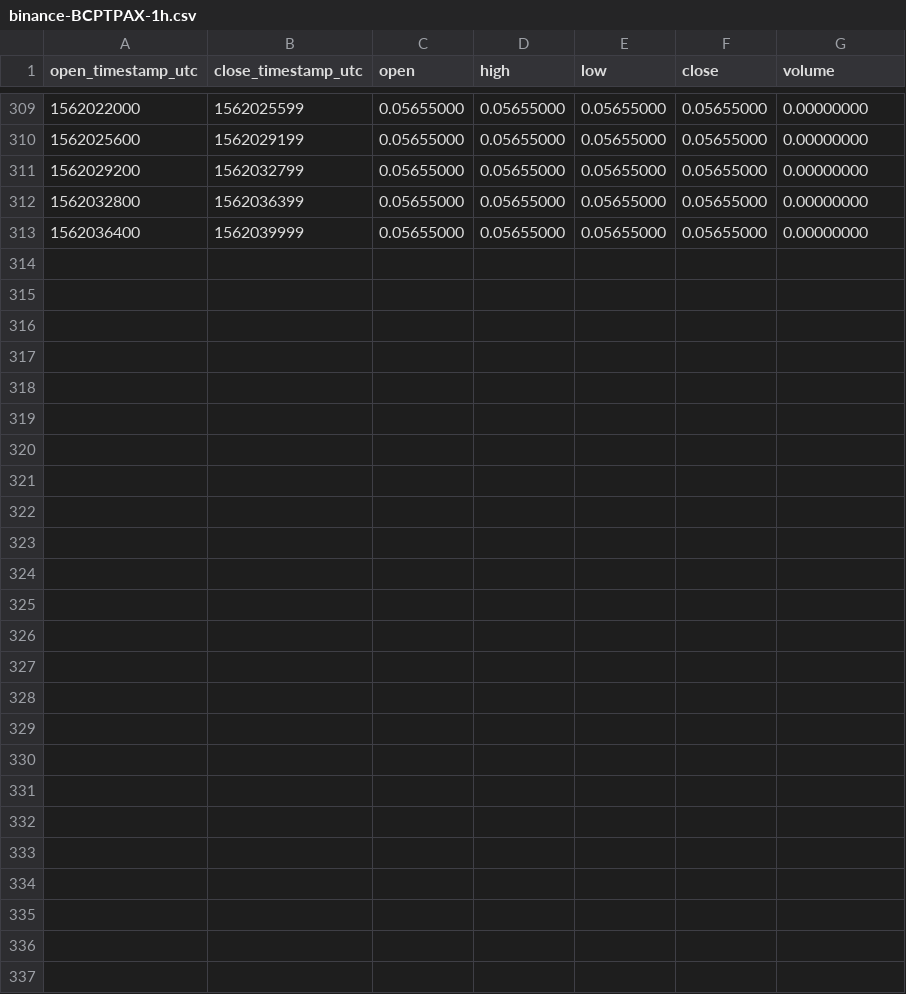
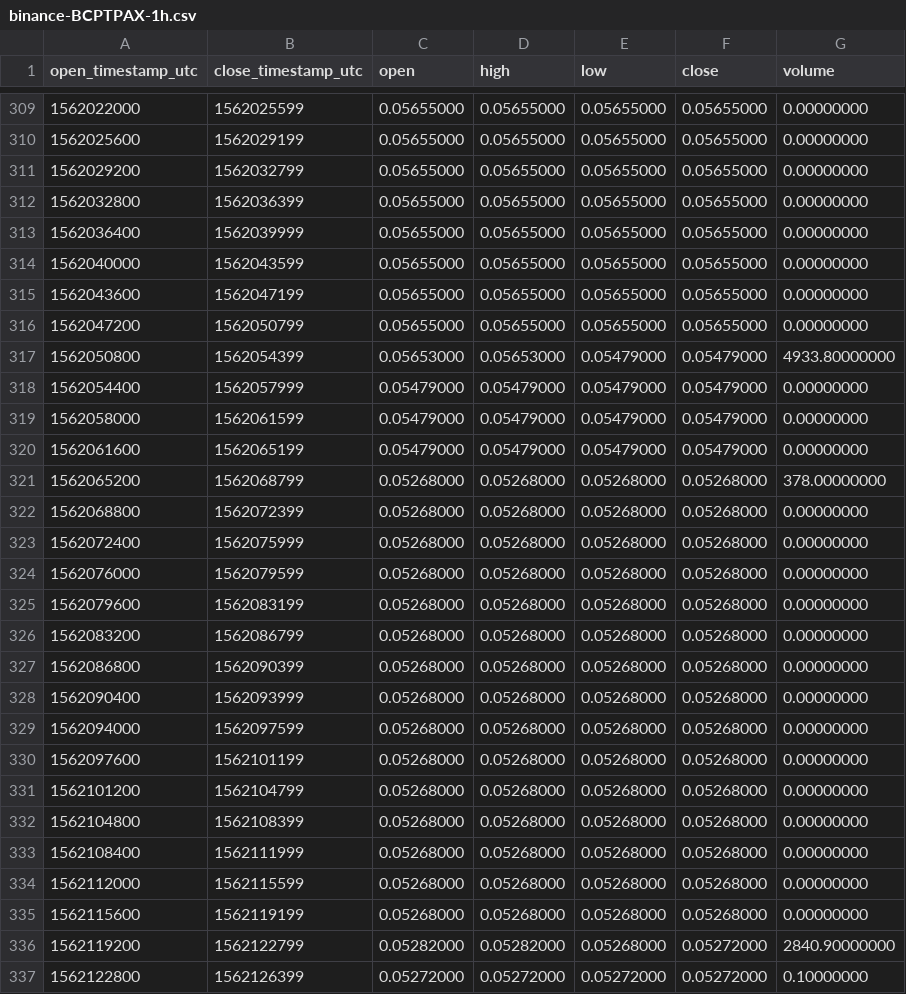
Before and after one commit to cryptobigbro/binance-BCPTPAX, a CSV file: binance-BCPTPAX-1h.csv, drawn as a sheet; only a part is shown, gaps mark what is left out.

Commit message:
Update OHLCV data.

```diff
--- a/binance-BCPTPAX-1h.csv
+++ b/binance-BCPTPAX-1h.csv
@@ -313 +313,25 @@ open_timestamp_utc,close_timestamp_utc,open,high,low,close,volume
 1562036400,1562039999,0.05655000,0.05655000,0.05655000,0.05655000,0.00000000
+1562040000,1562043599,0.05655000,0.05655000,0.05655000,0.05655000,0.00000000
+1562043600,1562047199,0.05655000,0.05655000,0.05655000,0.05655000,0.00000000
+1562047200,1562050799,0.05655000,0.05655000,0.05655000,0.05655000,0.00000000
+1562050800,1562054399,0.05653000,0.05653000,0.05479000,0.05479000,4933.80000000
+1562054400,1562057999,0.05479000,0.05479000,0.05479000,0.05479000,0.00000000
+1562058000,1562061599,0.05479000,0.05479000,0.05479000,0.05479000,0.00000000
+1562061600,1562065199,0.05479000,0.05479000,0.05479000,0.05479000,0.00000000
+1562065200,1562068799,0.05268000,0.05268000,0.05268000,0.05268000,378.00000000
+1562068800,1562072399,0.05268000,0.05268000,0.05268000,0.05268000,0.00000000
+1562072400,1562075999,0.05268000,0.05268000,0.05268000,0.05268000,0.00000000
+1562076000,1562079599,0.05268000,0.05268000,0.05268000,0.05268000,0.00000000
+1562079600,1562083199,0.05268000,0.05268000,0.05268000,0.05268000,0.00000000
+1562083200,1562086799,0.05268000,0.05268000,0.05268000,0.05268000,0.00000000
+1562086800,1562090399,0.05268000,0.05268000,0.05268000,0.05268000,0.00000000
+1562090400,1562093999,0.05268000,0.05268000,0.05268000,0.05268000,0.00000000
+1562094000,1562097599,0.05268000,0.05268000,0.05268000,0.05268000,0.00000000
+1562097600,1562101199,0.05268000,0.05268000,0.05268000,0.05268000,0.00000000
+1562101200,1562104799,0.05268000,0.05268000,0.05268000,0.05268000,0.00000000
+1562104800,1562108399,0.05268000,0.05268000,0.05268000,0.05268000,0.00000000
+1562108400,1562111999,0.05268000,0.05268000,0.05268000,0.05268000,0.00000000
+1562112000,1562115599,0.05268000,0.05268000,0.05268000,0.05268000,0.00000000
+1562115600,1562119199,0.05268000,0.05268000,0.05268000,0.05268000,0.00000000
+1562119200,1562122799,0.05282000,0.05282000,0.05268000,0.05272000,2840.90000000
+1562122800,1562126399,0.05272000,0.05272000,0.05272000,0.05272000,0.10000000
```
Also changed, not shown: binance-BCPTPAX-1d.csv, 1 other file.
